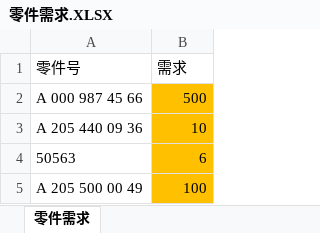
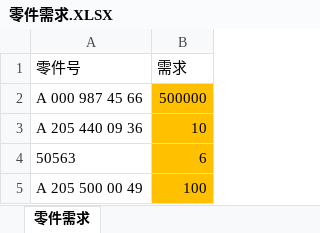
Before and after one commit to Google1234/Scheduling-optimization, an Excel workbook: data/零件需求.XLSX, sheet 零件需求, drawn as a sheet; values as stored, in another font and other column widths than the file's, no borders; the diff names each change by its address in the sheet, - before the commit and + after, or states it on an @@ line.

```diff
--- a/data/零件需求.XLSX (sheet 零件需求)
+++ b/data/零件需求.XLSX (sheet 零件需求)
-B2 (需求): 500
+B2 (需求): 500000
```
Also changed, not shown: 3 other files.
